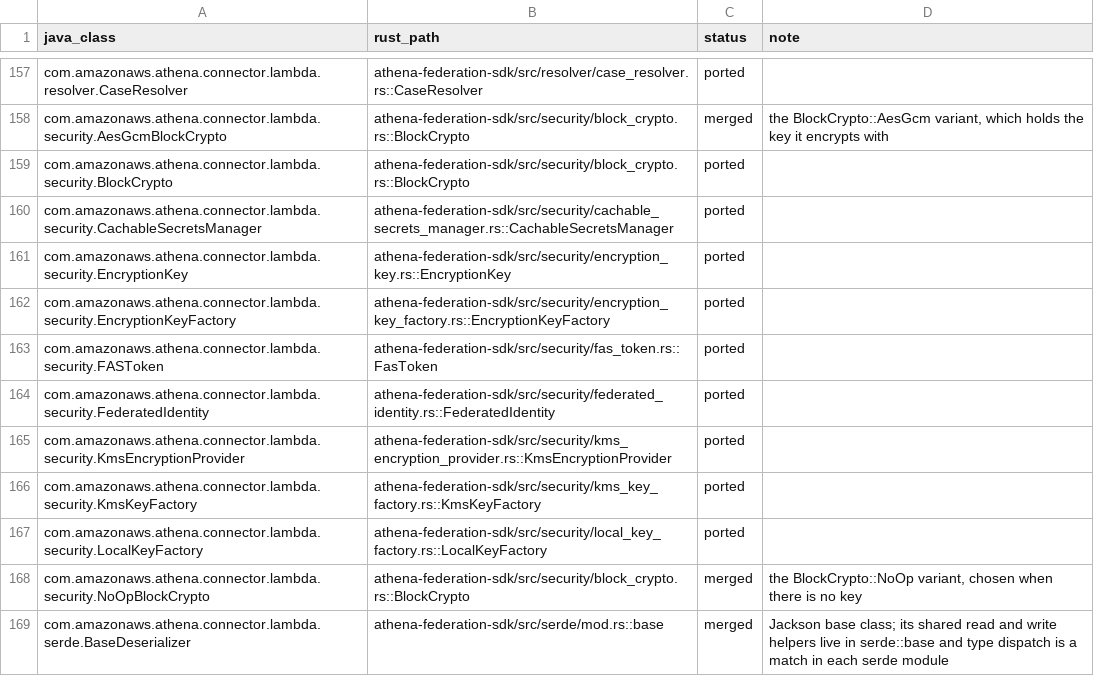
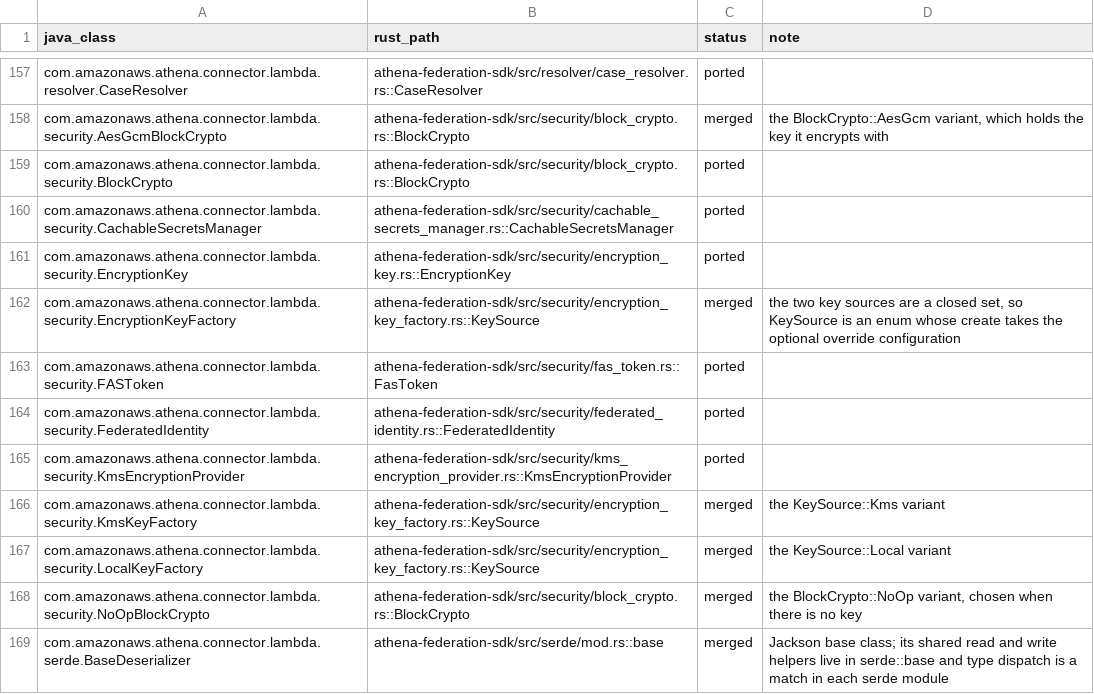
Before and after one commit to never-amazon/aws-athena-query-federation, a TSV file: rust/parity/classes.tsv, drawn as a sheet; only a part is shown, gaps mark what is left out.

Commit message:
Replace EncryptionKeyFactory and its two implementors with KeySource
The spill key comes from either local randomness or KMS, a closed set
chosen in one place in MetadataHandlerBase. The EncryptionKeyFactory
trait also emulated a Java overload with a default
create_with_override_configuration method. KeySource is now an enum with
Local and Kms variants and one create method that takes the optional
override configuration. The KMS NotFoundException mapping and the info
log line are unchanged.

```diff
--- a/rust/parity/classes.tsv
+++ b/rust/parity/classes.tsv
@@ -161,3 +161,3 @@ com.amazonaws.athena.connector.lambda.security.CachableSecretsManager	athena-fed
 com.amazonaws.athena.connector.lambda.security.EncryptionKey	athena-federation-sdk/src/security/encryption_key.rs::EncryptionKey	ported	
-com.amazonaws.athena.connector.lambda.security.EncryptionKeyFactory	athena-federation-sdk/src/security/encryption_key_factory.rs::EncryptionKeyFactory	ported	
+com.amazonaws.athena.connector.lambda.security.EncryptionKeyFactory	athena-federation-sdk/src/security/encryption_key_factory.rs::KeySource	merged	the two key sources are a closed set, so KeySource is an enum whose create takes the optional override configuration
 com.amazonaws.athena.connector.lambda.security.FASToken	athena-federation-sdk/src/security/fas_token.rs::FasToken	ported	
@@ -165,4 +165,4 @@ com.amazonaws.athena.connector.lambda.security.FederatedIdentity	athena-federati
 com.amazonaws.athena.connector.lambda.security.KmsEncryptionProvider	athena-federation-sdk/src/security/kms_encryption_provider.rs::KmsEncryptionProvider	ported	
-com.amazonaws.athena.connector.lambda.security.KmsKeyFactory	athena-federation-sdk/src/security/kms_key_factory.rs::KmsKeyFactory	ported	
-com.amazonaws.athena.connector.lambda.security.LocalKeyFactory	athena-federation-sdk/src/security/local_key_factory.rs::LocalKeyFactory	ported	
+com.amazonaws.athena.connector.lambda.security.KmsKeyFactory	athena-federation-sdk/src/security/encryption_key_factory.rs::KeySource	merged	the KeySource::Kms variant
+com.amazonaws.athena.connector.lambda.security.LocalKeyFactory	athena-federation-sdk/src/security/encryption_key_factory.rs::KeySource	merged	the KeySource::Local variant
 com.amazonaws.athena.connector.lambda.security.NoOpBlockCrypto	athena-federation-sdk/src/security/block_crypto.rs::BlockCrypto	merged	the BlockCrypto::NoOp variant, chosen when there is no key
```
Also changed, not shown: 17 other files.
